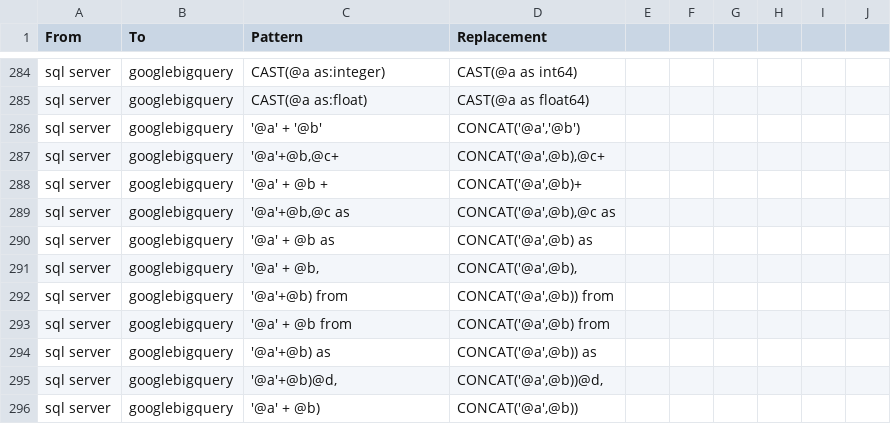
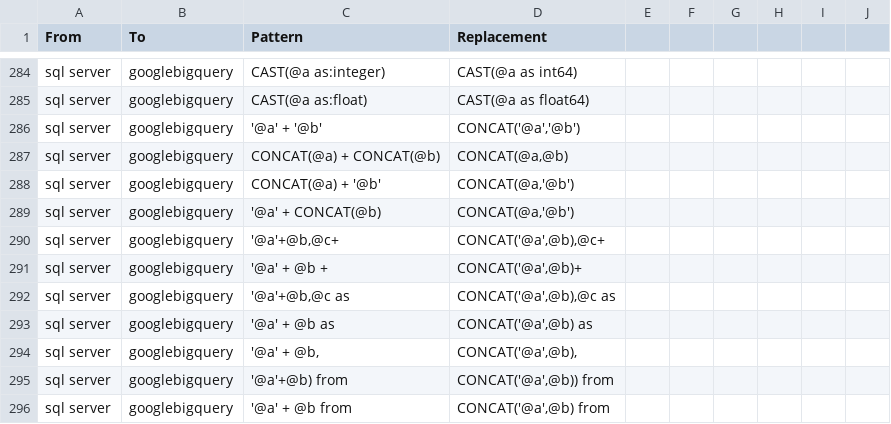
Before and after one commit to OHDSI/SqlRender, a CSV file: inst/csv/replacementPatterns.csv, drawn as a sheet; only a part is shown, gaps mark what is left out; the shorter side is filled out with more unchanged rows.

Commit message:
concat

```diff
--- a/inst/csv/replacementPatterns.csv
+++ b/inst/csv/replacementPatterns.csv
@@ -286,2 +286,5 @@ From,To,Pattern,Replacement
 "sql server","googlebigquery","'@a' + '@b'","CONCAT('@a','@b')"
+"sql server","googlebigquery","CONCAT(@a) + CONCAT(@b)","CONCAT(@a,@b)"
+"sql server","googlebigquery","CONCAT(@a) + '@b'","CONCAT(@a,'@b')"
+"sql server","googlebigquery","'@a' + CONCAT(@b)","CONCAT(@a,'@b')"
 "sql server","googlebigquery","'@a'+@b,@c+","CONCAT('@a',@b),@c+"
```
